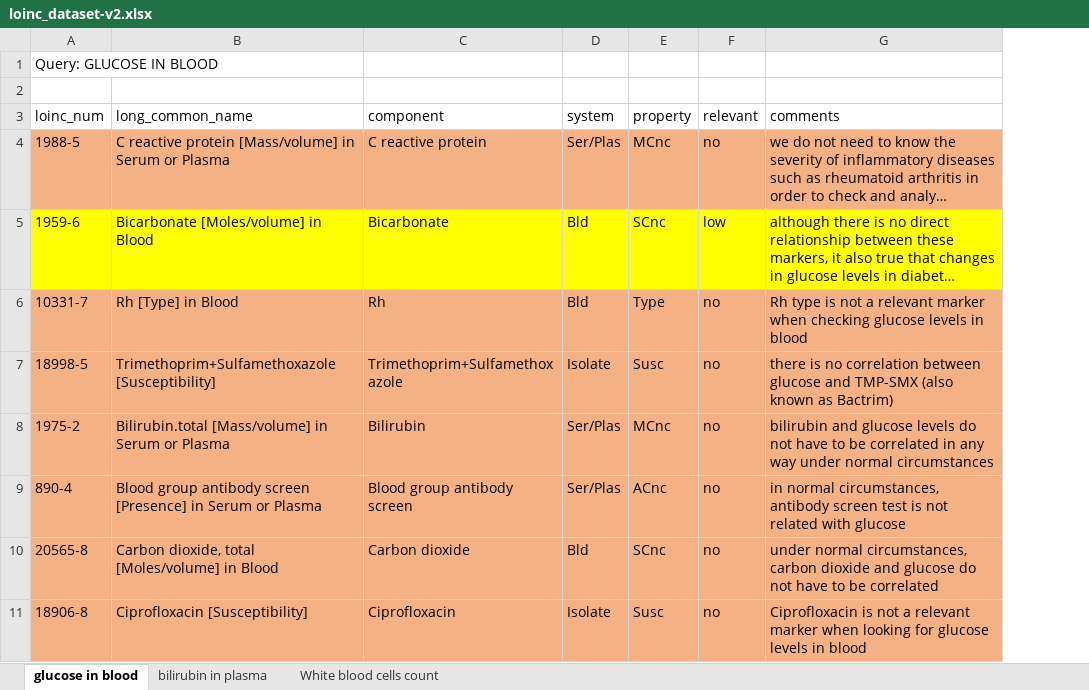
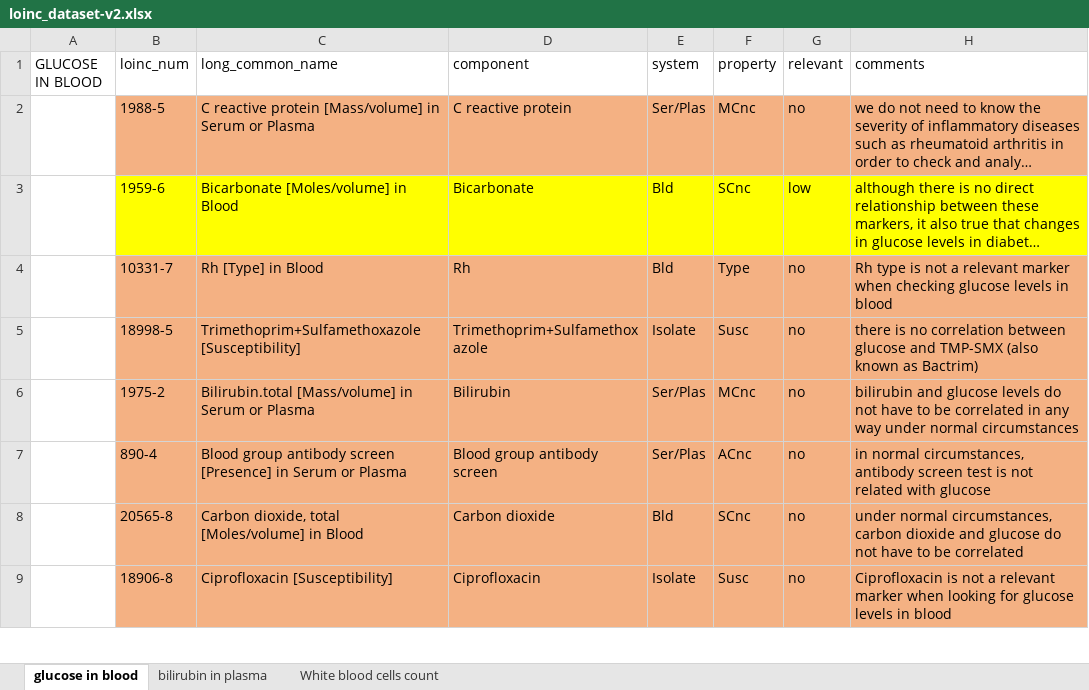
Before and after one commit to GNajeral/InformationRetrieval-MLRanking, an Excel workbook: loinc_dataset-v2.xlsx, sheet glucose in blood, drawn as a sheet; only a part is shown; long unchanged cells end in …; values as stored, in another font and other column widths than the file's, no borders; removed rows and columns are numbered as before the commit, all else as after; the diff names each change by its address in the sheet, - before the commit and + after, or states it on an @@ line.

```diff
--- a/loinc_dataset-v2.xlsx (sheet glucose in blood)
+++ b/loinc_dataset-v2.xlsx (sheet glucose in blood)
+column A (GLUCOSE IN BLOOD), empty
-row 1: Query: GLUCOSE IN BLOOD
-row 2: (empty)
```
Also changed, not shown: 2 other files.
